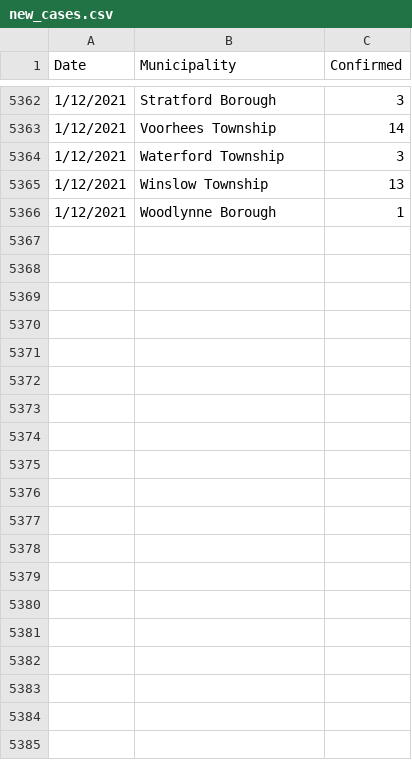
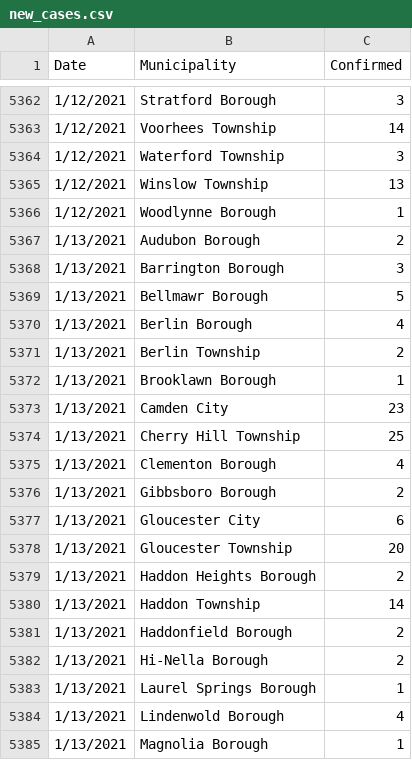
Before and after one commit to eloracm/camden-county-covid, a CSV file: new_cases.csv, drawn as a sheet; only a part is shown, gaps mark what is left out; the diff covers the shown part only; the diff names each change by its address in the sheet, - before the commit and + after, or states it on an @@ line.

```diff
--- a/new_cases.csv
+++ b/new_cases.csv
+row 5367: 1/13/2021 | Audubon Borough | 2
+row 5368: 1/13/2021 | Barrington Borough | 3
+row 5369: 1/13/2021 | Bellmawr Borough | 5
+row 5370: 1/13/2021 | Berlin Borough | 4
+row 5371: 1/13/2021 | Berlin Township | 2
+row 5372: 1/13/2021 | Brooklawn Borough | 1
+row 5373: 1/13/2021 | Camden City | 23
+row 5374: 1/13/2021 | Cherry Hill Township | 25
+row 5375: 1/13/2021 | Clementon Borough | 4
+row 5376: 1/13/2021 | Gibbsboro Borough | 2
+row 5377: 1/13/2021 | Gloucester City | 6
+row 5378: 1/13/2021 | Gloucester Township | 20
+row 5379: 1/13/2021 | Haddon Heights Borough | 2
+row 5380: 1/13/2021 | Haddon Township | 14
+row 5381: 1/13/2021 | Haddonfield Borough | 2
+row 5382: 1/13/2021 | Hi-Nella Borough | 2
+row 5383: 1/13/2021 | Laurel Springs Borough | 1
+row 5384: 1/13/2021 | Lindenwold Borough | 4
+row 5385: 1/13/2021 | Magnolia Borough | 1
```
Also changed, not shown: 10 added rows elsewhere in this file, new_deaths.csv, total_confirmed.csv, 1 other file.
